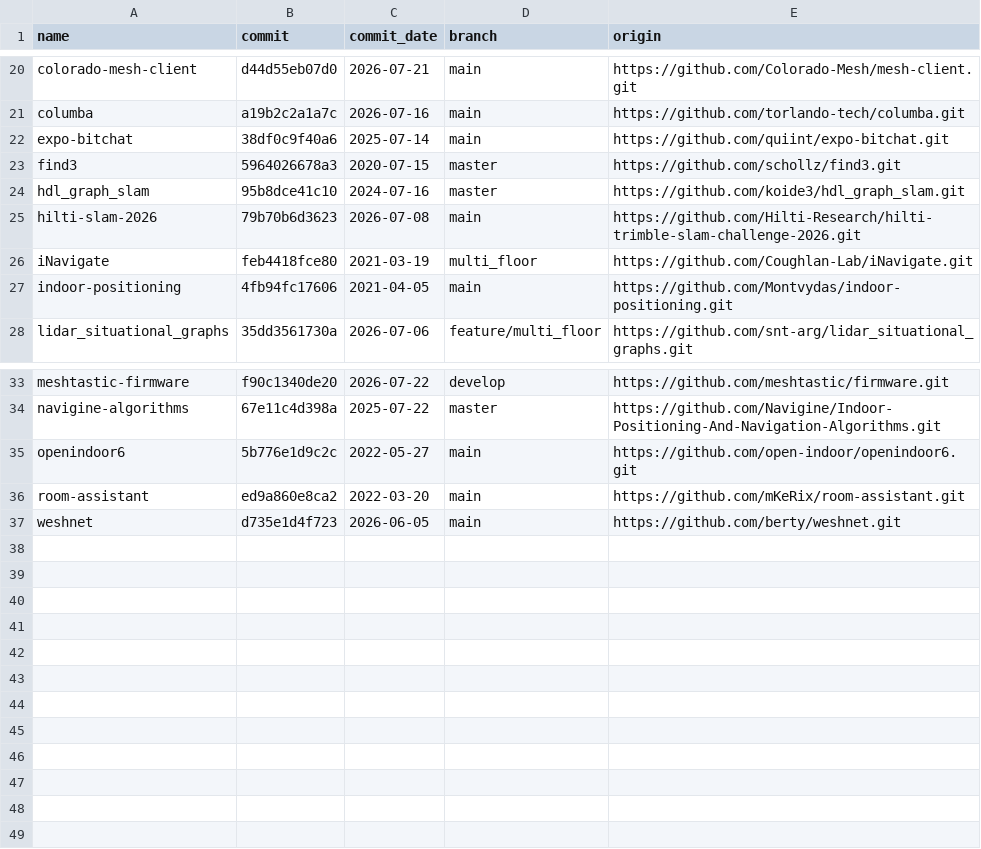
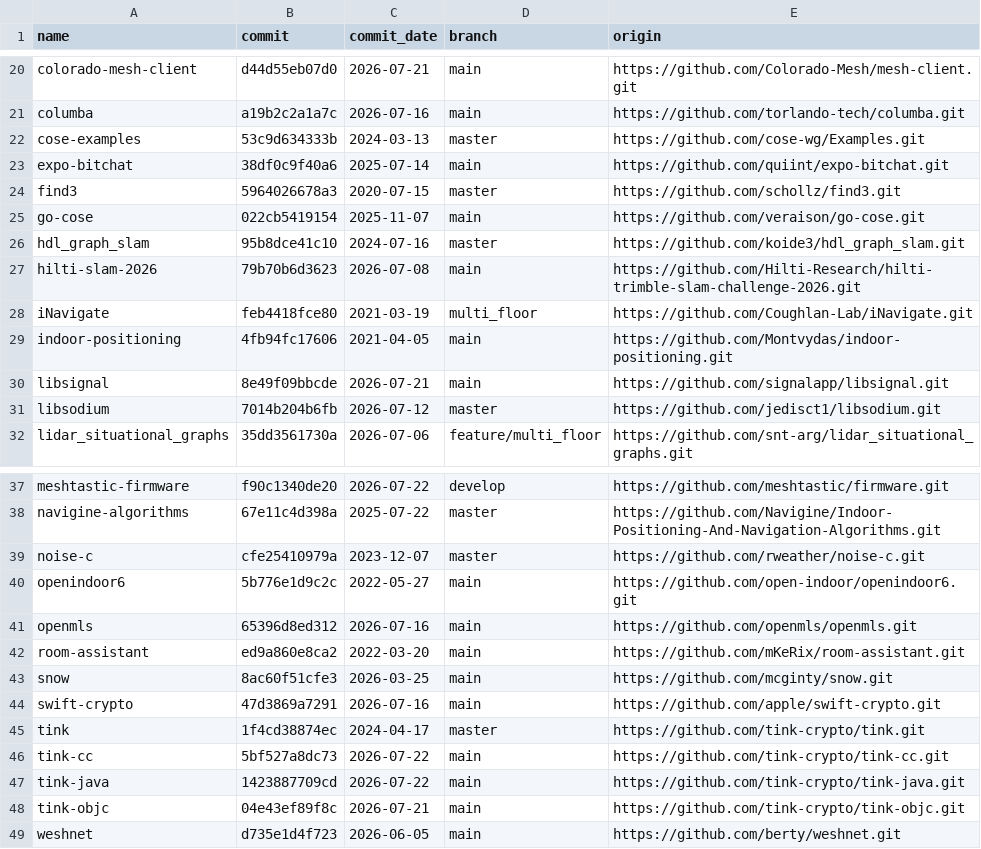
Before and after one commit to EmotiveImpact/loc8, a TSV file: docs/research/rnd/repository-snapshot.tsv, drawn as a sheet; only a part is shown, gaps mark what is left out; the diff names each change by its address in the sheet, - before the commit and + after, or states it on an @@ line.

Commit message:
research(oss): audit retained source portfolio

```diff
--- a/docs/research/rnd/repository-snapshot.tsv
+++ b/docs/research/rnd/repository-snapshot.tsv
+row 22: cose-examples | 53c9d634333b | 2024-03-13 | master | https://github.com/cose-wg/Examples.git
+row 25: go-cose | 022cb5419154 | 2025-11-07 | main | https://github.com/veraison/go-cose.git
+row 30: libsignal | 8e49f09bbcde | 2026-07-21 | main | https://github.com/signalapp/libsignal.git
+row 31: libsodium | 7014b204b6fb | 2026-07-12 | master | https://github.com/jedisct1/libsodium.git
+row 39: noise-c | cfe25410979a | 2023-12-07 | master | https://github.com/rweather/noise-c.git
+row 41: openmls | 65396d8ed312 | 2026-07-16 | main | https://github.com/openmls/openmls.git
+row 43: snow | 8ac60f51cfe3 | 2026-03-25 | main | https://github.com/mcginty/snow.git
+row 44: swift-crypto | 47d3869a7291 | 2026-07-16 | main | https://github.com/apple/swift-crypto.git
+row 45: tink | 1f4cd38874ec | 2024-04-17 | master | https://github.com/tink-crypto/tink.git
+row 46: tink-cc | 5bf527a8dc73 | 2026-07-22 | main | https://github.com/tink-crypto/tink-cc.git
+row 47: tink-java | 1423887709cd | 2026-07-22 | main | https://github.com/tink-crypto/tink-java.git
+row 48: tink-objc | 04e43ef89f8c | 2026-07-21 | main | https://github.com/tink-crypto/tink-objc.git
```
Also changed, not shown: 4 other files.
